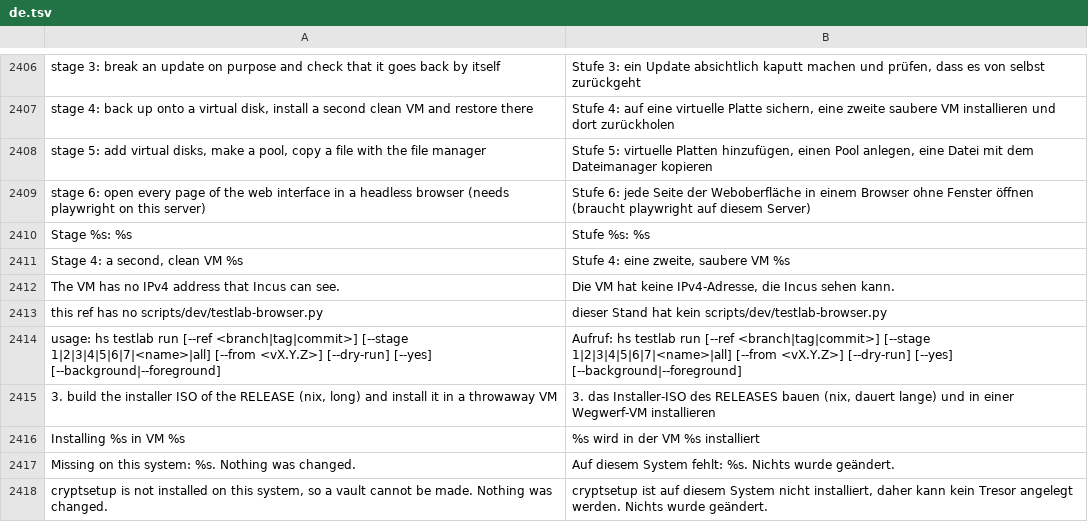
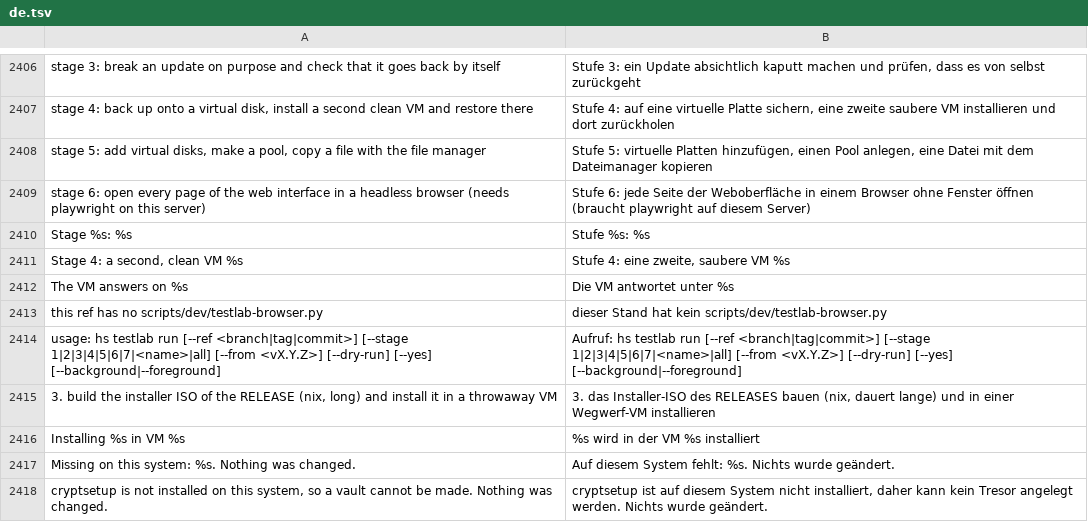
Before and after one commit to hobnix/core, a TSV file: scripts/lib/i18n/de.tsv, drawn as a sheet; only a part is shown, gaps mark what is left out.

Commit message:
fix(i18n): German text for the stage 6 address note, drop the unused one

```diff
--- a/scripts/lib/i18n/de.tsv
+++ b/scripts/lib/i18n/de.tsv
@@ -2411,3 +2411,3 @@ Stage %s: %s	Stufe %s: %s
 Stage 4: a second, clean VM %s	Stufe 4: eine zweite, saubere VM %s
-The VM has no IPv4 address that Incus can see.	Die VM hat keine IPv4-Adresse, die Incus sehen kann.
+The VM answers on %s	Die VM antwortet unter %s
 this ref has no scripts/dev/testlab-browser.py	dieser Stand hat kein scripts/dev/testlab-browser.py
```
